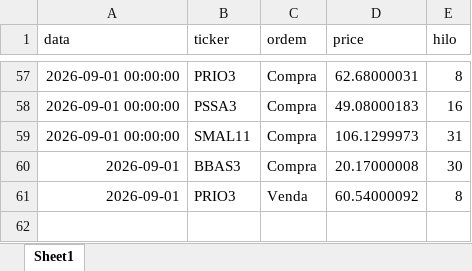
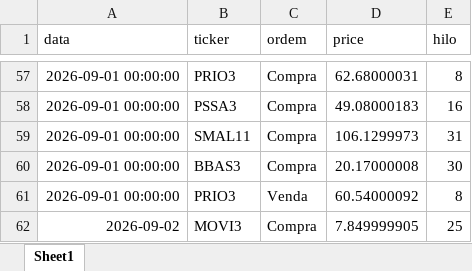
Before and after one commit to fpinto0416/hilo, an Excel workbook: historico_ordens.xlsx, sheet Sheet1, drawn as a sheet; only a part is shown, gaps mark what is left out; values as stored, in another font and other column widths than the file's, no borders; the diff names each change by its address in the sheet, - before the commit and + after, or states it on an @@ line.

```diff
--- a/historico_ordens.xlsx (sheet Sheet1)
+++ b/historico_ordens.xlsx (sheet Sheet1)
-A60:A61 (data): 2026-09-01
+A60:A61 (data): 2026-09-01 00:00:00
+row 62: 2026-09-02 | MOVI3 | Compra | 7.849999905 | 25
```
Also changed, not shown: historico_diario.xlsx.
